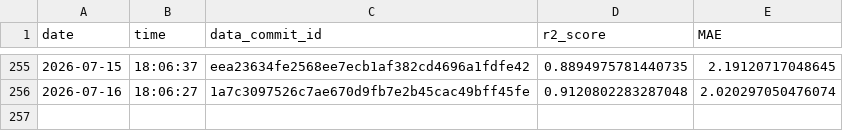
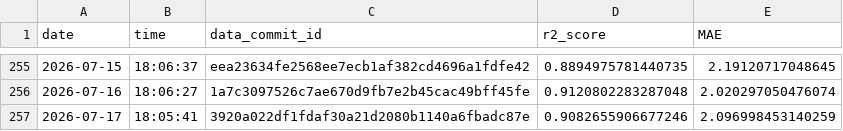
Before and after one commit to Markus-Ehrlich/MLGS, a CSV file: logs/modelTrainingLog.csv, drawn as a sheet; only a part is shown, gaps mark what is left out; the diff names each change by its address in the sheet, - before the commit and + after, or states it on an @@ line.

```diff
--- a/logs/modelTrainingLog.csv
+++ b/logs/modelTrainingLog.csv
+row 257: 2026-07-17 | 18:05:41 | 3920a022df1fdaf30a21d2080b1140a6fbadc87e | 0.9082655906677246 | 2.096998453140259
```
Also changed, not shown: 2 other files.
